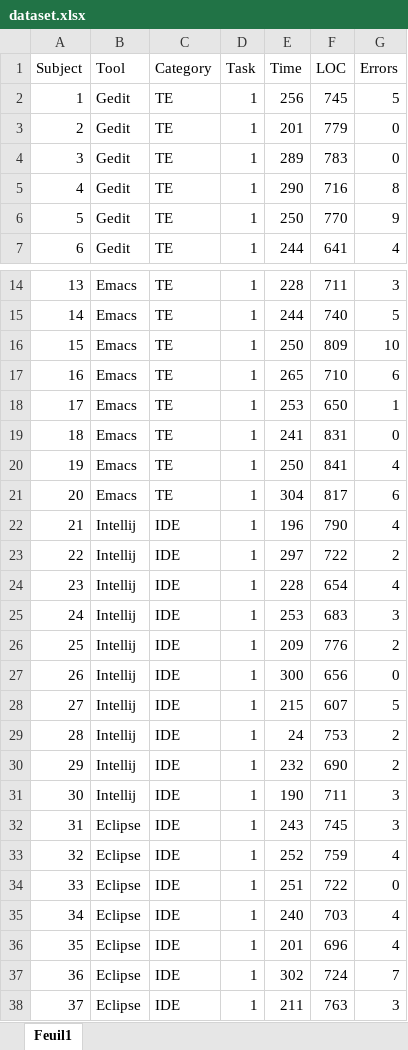
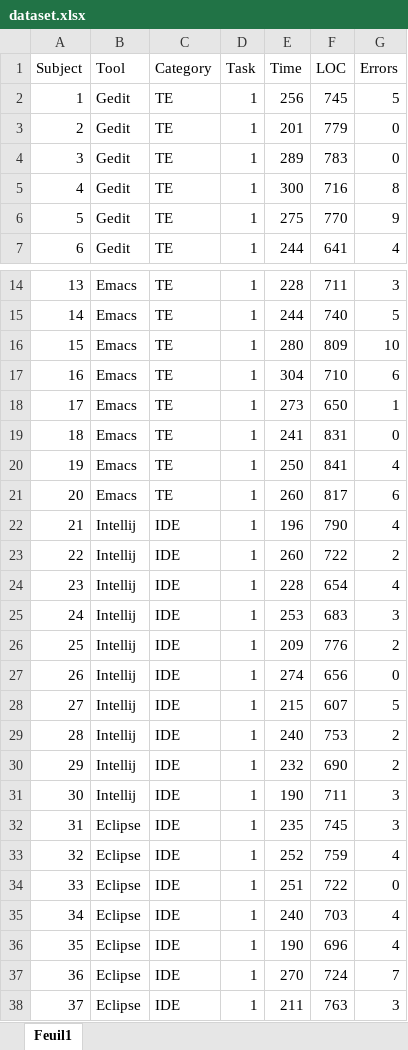
Before and after one commit to Thoms-G/ExpCSE-CourseProject, an Excel workbook: dataset.xlsx, sheet Feuil1, drawn as a sheet; only a part is shown, gaps mark what is left out; values as stored, in another font and other column widths than the file's, no borders; the diff covers the shown part only; the diff names each change by its address in the sheet, - before the commit and + after, or states it on an @@ line.

```diff
--- a/dataset.xlsx (sheet Feuil1)
+++ b/dataset.xlsx (sheet Feuil1)
-E5 (Time): 290
+E5 (Time): 300
-E6 (Time): 250
+E6 (Time): 275
-E16 (Time): 250
+E16 (Time): 280
-E17 (Time): 265
+E17 (Time): 304
-E18 (Time): 253
+E18 (Time): 273
-E21 (Time): 304
+E21 (Time): 260
-E23 (Time): 297
+E23 (Time): 260
-E27 (Time): 300
+E27 (Time): 274
-E29 (Time): 24
+E29 (Time): 240
-E32 (Time): 243
+E32 (Time): 235
-E36 (Time): 201
+E36 (Time): 190
-E37 (Time): 302
+E37 (Time): 270
```
Also changed, not shown: 7 edited cells elsewhere in this sheet, 3 other files.
